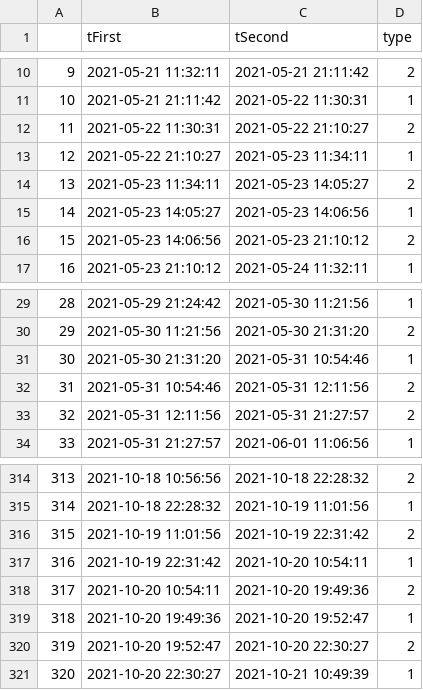
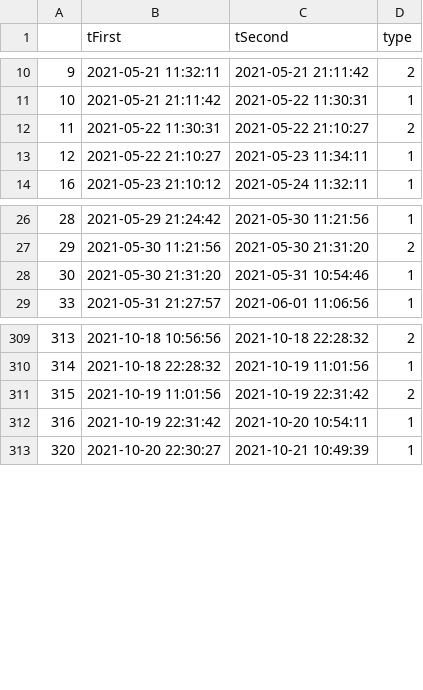
Before and after one commit to johnallcock/starlings, a CSV file: SSIN_875_transitions.csv, drawn as a sheet; only a part is shown, gaps mark what is left out; the diff names each change by its address in the sheet, - before the commit and + after, or states it on an @@ line.

Commit message:
Creation of transitions file, including removal of incorrect sunrise/sunset detections

```diff
--- a/SSIN_875_transitions.csv
+++ b/SSIN_875_transitions.csv
-row 14: 13 | 2021-05-23 11:34:11 | 2021-05-23 14:05:27 | 2
-row 15: 14 | 2021-05-23 14:05:27 | 2021-05-23 14:06:56 | 1
-row 16: 15 | 2021-05-23 14:06:56 | 2021-05-23 21:10:12 | 2
-row 32: 31 | 2021-05-31 10:54:46 | 2021-05-31 12:11:56 | 2
-row 33: 32 | 2021-05-31 12:11:56 | 2021-05-31 21:27:57 | 2
-row 318: 317 | 2021-10-20 10:54:11 | 2021-10-20 19:49:36 | 2
-row 319: 318 | 2021-10-20 19:49:36 | 2021-10-20 19:52:47 | 1
-row 320: 319 | 2021-10-20 19:52:47 | 2021-10-20 22:30:27 | 2
```
